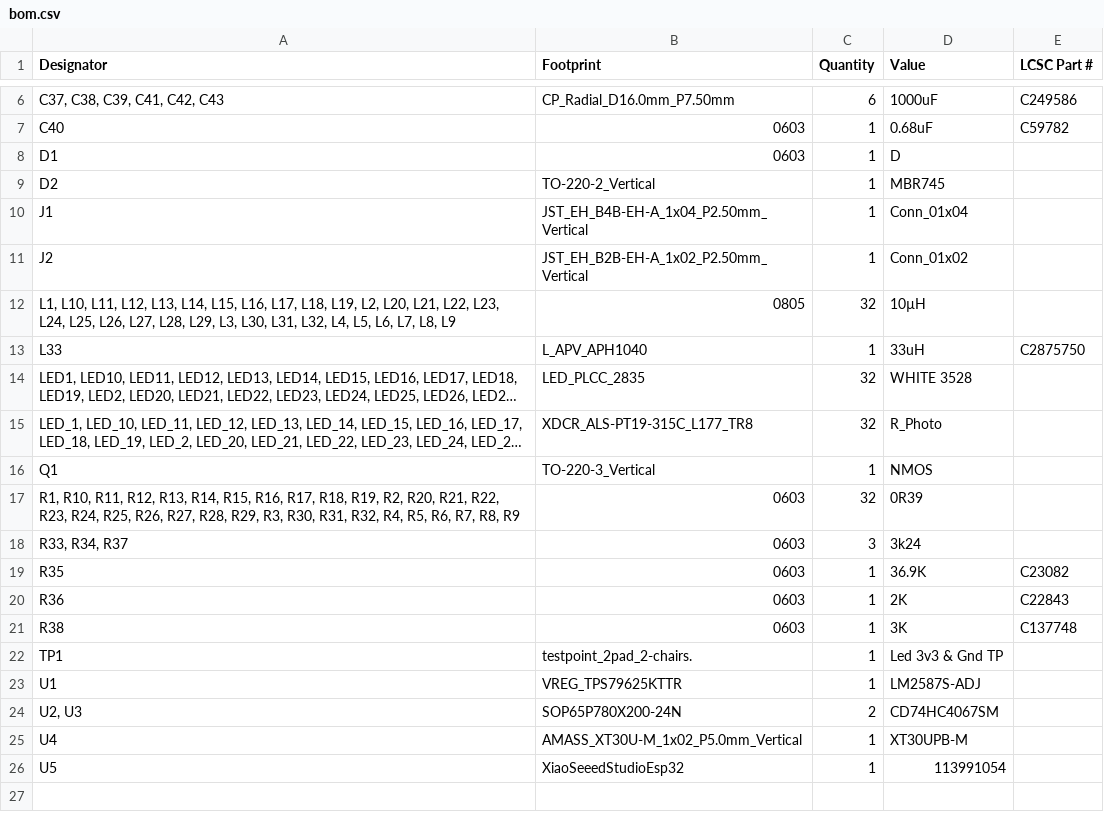
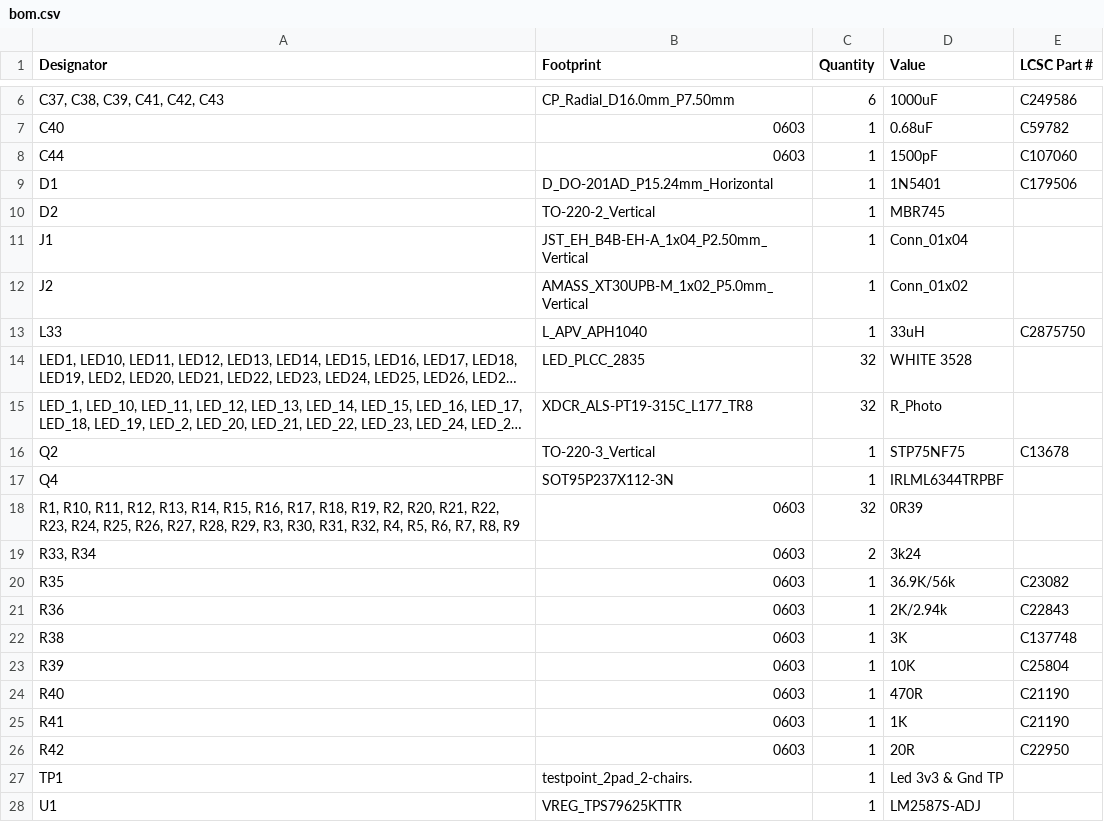
Before and after one commit to 2-chairs/robocup2025, a CSV file: Electrical/PCB V3 (21 Jan)/Layer 1/production/bom.csv, drawn as a sheet; only a part is shown, gaps mark what is left out; the shorter side is filled out with more unchanged rows; long unchanged cells end in …; removed rows and columns are numbered as before the commit, all else as after; the diff names each change by its address in the sheet, - before the commit and + after, or states it on an @@ line.

```diff
--- a/Electrical/PCB V3 (21 Jan)/Layer 1/production/bom.csv
+++ b/Electrical/PCB V3 (21 Jan)/Layer 1/production/bom.csv
+row 8: C44 | 0603 | 1 | 1500pF | C107060
-B9 (Footprint): 0603
+B9 (Footprint): D_DO-201AD_P15.24mm_Horizontal
-D9 (Value): D
+D9 (Value): 1N5401
-E9 (LCSC Part #): (empty)
+E9 (LCSC Part #): C179506
-B12 (Footprint): JST_EH_B2B-EH-A_1x02_P2.50mm_Vertical
+B12 (Footprint): AMASS_XT30UPB-M_1x02_P5.0mm_Vertical
-row 12: L1, L10, L11, L12, L13, L14, L15, L16, L17, L18, L19, L2, L20, L21, L22, L23, L24, L25, L26, L27, L28, L29, L3, L30, L31, L32, L4, L5, L6, L7, L8, L9 | 0805 | 32 | 10µH
-row 16: Q1 | TO-220-3_Vertical | 1 | NMOS
+row 16: Q2 | TO-220-3_Vertical | 1 | STP75NF75 | C13678
+row 17: Q4 | SOT95P237X112-3N | 1 | IRLML6344TRPBF
-A19 (Designator): R33, R34, R37
+A19 (Designator): R33, R34
-C19 (Quantity): 3
+C19 (Quantity): 2
-D20 (Value): 36.9K
+D20 (Value): 36.9K/56k
-D21 (Value): 2K
+D21 (Value): 2K/2.94k
+row 23: R39 | 0603 | 1 | 10K | C25804
+row 24: R40 | 0603 | 1 | 470R | C21190
+row 25: R41 | 0603 | 1 | 1K | C21190
+row 26: R42 | 0603 | 1 | 20R | C22950
```
Also changed, not shown: Electrical/PCB V3 (21 Jan)/Layer 1/production/designators.csv, Electrical/PCB V3 (21 Jan)/Layer 1/production/positions.csv, 31 other files.
